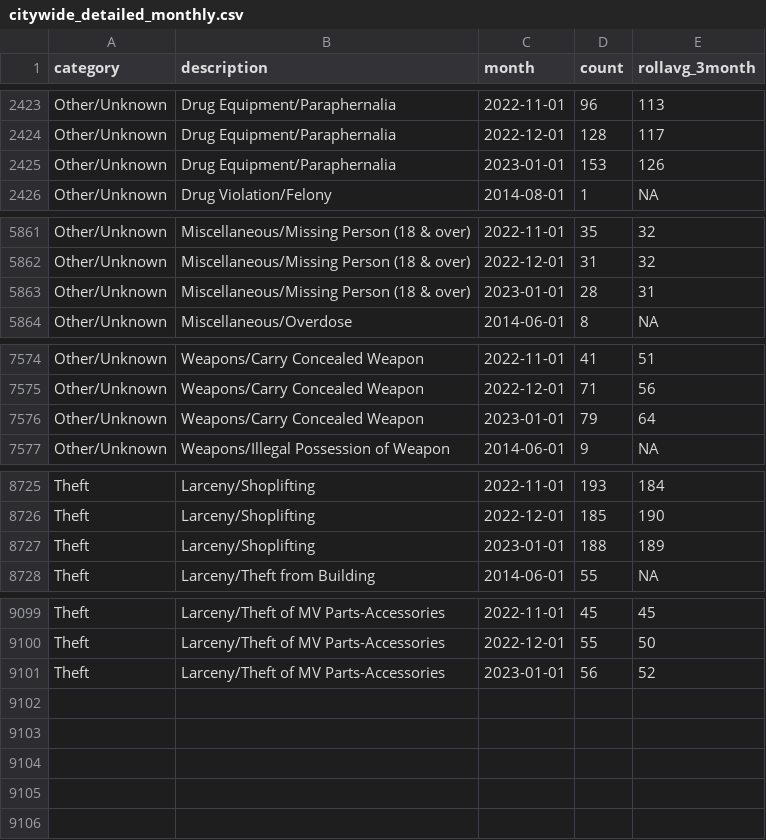
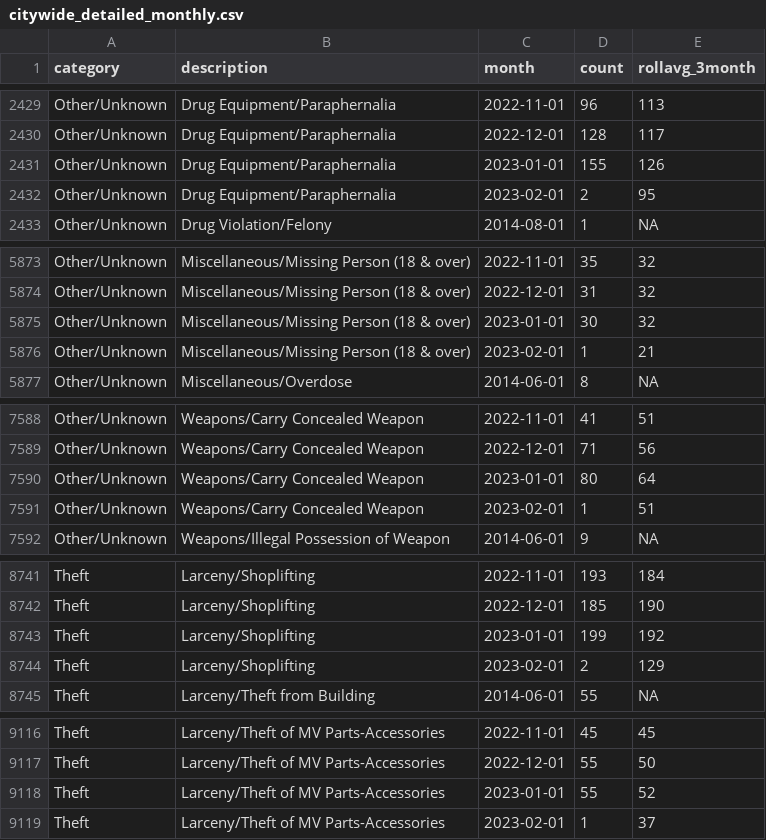
Before and after one commit to abcotvdata/safetytracker_raleigh, a CSV file: data/output/monthly/citywide_detailed_monthly.csv, drawn as a sheet; only a part is shown, gaps mark what is left out; the diff covers the shown part only.

```diff
--- a/data/output/monthly/citywide_detailed_monthly.csv
+++ b/data/output/monthly/citywide_detailed_monthly.csv
@@ -2424,3 +2430,4 @@ Other/Unknown,Drug Equipment/Paraphernalia,2022-11-01,96,113
 Other/Unknown,Drug Equipment/Paraphernalia,2022-12-01,128,117
-Other/Unknown,Drug Equipment/Paraphernalia,2023-01-01,153,126
+Other/Unknown,Drug Equipment/Paraphernalia,2023-01-01,155,126
+Other/Unknown,Drug Equipment/Paraphernalia,2023-02-01,2,95
 Other/Unknown,Drug Violation/Felony,2014-08-01,1,NA
@@ -5862,3 +5874,4 @@ Other/Unknown,Miscellaneous/Missing Person (18 & over),2022-11-01,35,32
 Other/Unknown,Miscellaneous/Missing Person (18 & over),2022-12-01,31,32
-Other/Unknown,Miscellaneous/Missing Person (18 & over),2023-01-01,28,31
+Other/Unknown,Miscellaneous/Missing Person (18 & over),2023-01-01,30,32
+Other/Unknown,Miscellaneous/Missing Person (18 & over),2023-02-01,1,21
 Other/Unknown,Miscellaneous/Overdose,2014-06-01,8,NA
@@ -7575,3 +7589,4 @@ Other/Unknown,Weapons/Carry Concealed Weapon,2022-11-01,41,51
 Other/Unknown,Weapons/Carry Concealed Weapon,2022-12-01,71,56
-Other/Unknown,Weapons/Carry Concealed Weapon,2023-01-01,79,64
+Other/Unknown,Weapons/Carry Concealed Weapon,2023-01-01,80,64
+Other/Unknown,Weapons/Carry Concealed Weapon,2023-02-01,1,51
 Other/Unknown,Weapons/Illegal Possession of Weapon,2014-06-01,9,NA
@@ -8726,3 +8742,4 @@ Theft,Larceny/Shoplifting,2022-11-01,193,184
 Theft,Larceny/Shoplifting,2022-12-01,185,190
-Theft,Larceny/Shoplifting,2023-01-01,188,189
+Theft,Larceny/Shoplifting,2023-01-01,199,192
+Theft,Larceny/Shoplifting,2023-02-01,2,129
 Theft,Larceny/Theft from Building,2014-06-01,55,NA
@@ -9100,2 +9117,3 @@ Theft,Larceny/Theft of MV Parts-Accessories,2022-11-01,45,45
 Theft,Larceny/Theft of MV Parts-Accessories,2022-12-01,55,50
-Theft,Larceny/Theft of MV Parts-Accessories,2023-01-01,56,52
+Theft,Larceny/Theft of MV Parts-Accessories,2023-01-01,55,52
+Theft,Larceny/Theft of MV Parts-Accessories,2023-02-01,1,37
```
Also changed, not shown: 13 added rows and 60 edited cells elsewhere in this file, data/output/districts/district_detailed.csv, data/output/monthly/assaults_monthly.csv, 48 other files.
